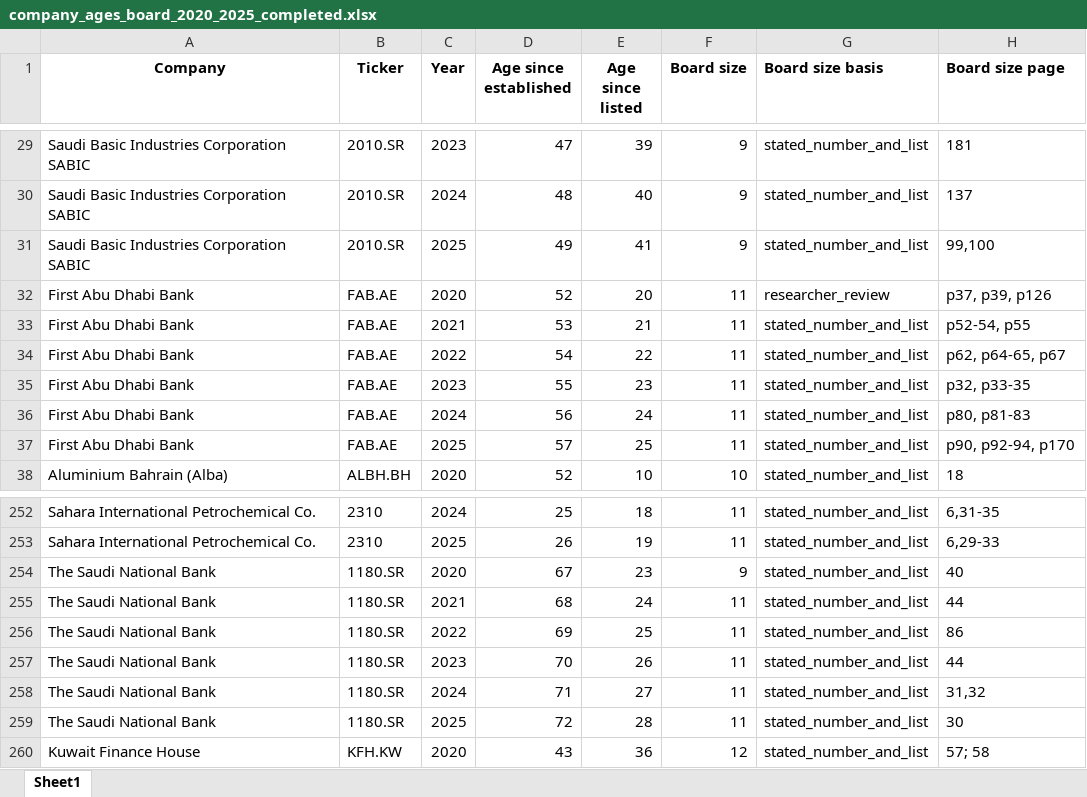
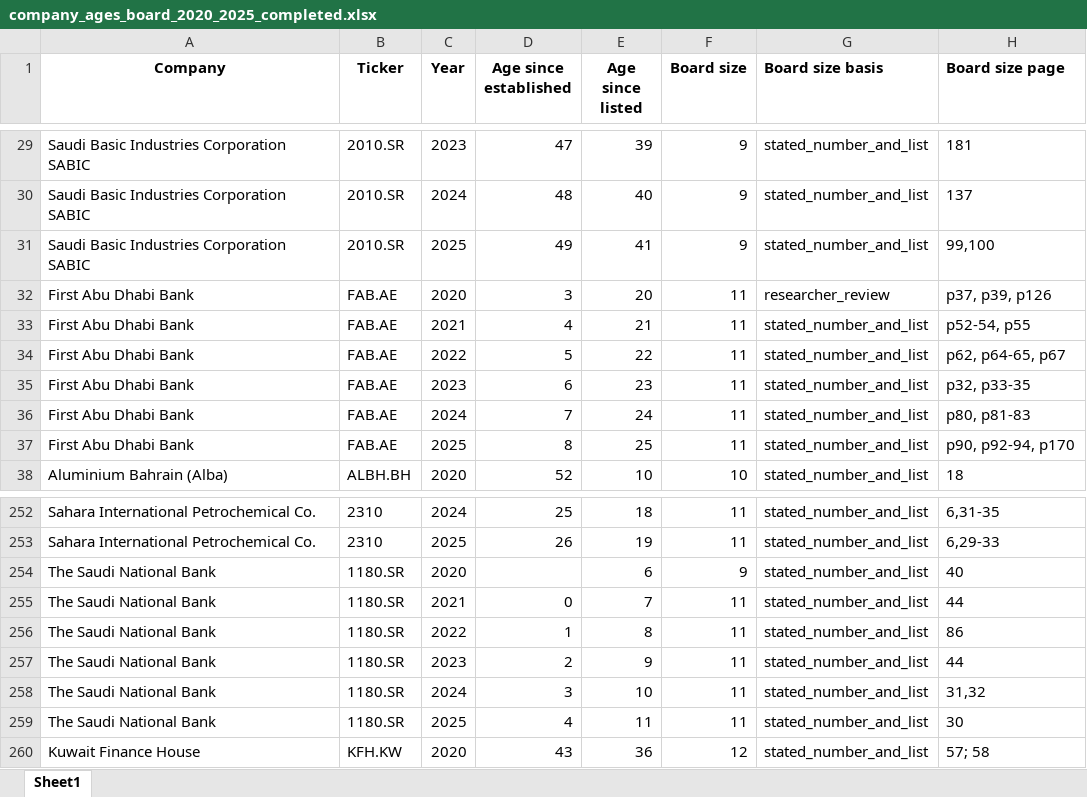
Before and after one commit to i-am-hamza/Verity, an Excel workbook: docs/exports/company_ages_board_2020_2025_completed.xlsx, sheet Sheet1, drawn as a sheet; only a part is shown, gaps mark what is left out; values as stored, in another font and other column widths than the file's, no borders; the diff names each change by its address in the sheet, - before the commit and + after, or states it on an @@ line.

Commit message:
analysis(board-esg): board-size × ESG module + merger-dated firm ages
Firm ages: companies formed by merger are now dated from the merger.
  - The Saudi National Bank (2021 NCB+Samba merger):
    age_since_established = (blank, 0, 1, 2, 3, 4) FY2020-2025;
    age_since_listed = (6, 7, 8, 9, 10, 11) from NCB's 2014 IPO.
  - First Abu Dhabi Bank (2017 NBAD+FGB merger):
    age_since_established = (3, 4, 5, 6, 7, 8); listing age unchanged.
  - SABIC Agri-Nutrients and Zain / Mobile Telecommunications Company
    are left unchanged — business transfer and name change respectively,
    not new entities.

Board × ESG analysis (analysis/esg_financial_analysis.py):
  - New board module: descriptives, Spearman, Models A/B/C/D
    (SEs clustered by company; effect per +1 seat; D per +10 ESG points).
    A and B for composite + E/S/G/General; C and D for the composite.
    The 4 not-available board rows are excluded.
  - --ages overrides stale ESG-export ages row-by-row with the
    researcher's workbook (SNB FY2020 blank is honoured).
  - JSON gets a nested "board" section; XLSX gets 4 board_* sheets;
    Data-used sheet gains BoardSize, AgeEst, AgeList.

Preview numbers reproduced exactly: 386 obs; 31/65 companies changed
at least once; 44 YoY changes; Spearman rho = 0.22 (All) / 0.31
(Financial) / 0.21 (Non-financial); Model A composite = -0.72 (p=0.449,
N=385); Model B = -0.30 (p=0.869, N=386); Model D = -0.015 seats per 10
ESG points (p=0.685, N=323). After FAB age fix, only Model A rows moved
(FAB age enters via ln(1+age) only in A); no cell crossed a significance
threshold.

Frontend: new "Board size and ESG" section on /esg-financials with
descriptives, Spearman table, A/B/C/D regression table and the agreed
summary sentence. Section renders cleanly at 390 and 1440 (no overflow).

DB side: extract_board_size.py reloaded with the new ages (pilot gate
passes; 386/390 found; 0 flags). verity_esg_scores.xlsx/csv and
company_ages_board_2020_2025_completed.xlsx regenerated.

```diff
--- a/docs/exports/company_ages_board_2020_2025_completed.xlsx (sheet Sheet1)
+++ b/docs/exports/company_ages_board_2020_2025_completed.xlsx (sheet Sheet1)
-D32 (Age since established): 52
+D32 (Age since established): 3
-D33 (Age since established): 53
+D33 (Age since established): 4
-D34 (Age since established): 54
+D34 (Age since established): 5
-D35 (Age since established): 55
+D35 (Age since established): 6
-D36 (Age since established): 56
+D36 (Age since established): 7
-D37 (Age since established): 57
+D37 (Age since established): 8
-D254 (Age since established): 67
+D254 (Age since established): (empty)
-E254 (Age since listed): 23
+E254 (Age since listed): 6
-D255 (Age since established): 68
+D255 (Age since established): 0
-E255 (Age since listed): 24
+E255 (Age since listed): 7
-D256 (Age since established): 69
+D256 (Age since established): 1
-E256 (Age since listed): 25
+E256 (Age since listed): 8
-D257 (Age since established): 70
+D257 (Age since established): 2
-E257 (Age since listed): 26
+E257 (Age since listed): 9
-D258 (Age since established): 71
+D258 (Age since established): 3
-E258 (Age since listed): 27
+E258 (Age since listed): 10
-D259 (Age since established): 72
+D259 (Age since established): 4
-E259 (Age since listed): 28
+E259 (Age since listed): 11
```
Also changed, not shown: docs/exports/board_size_review.xlsx, docs/exports/verity_esg_scores.xlsx, 6 other files.
